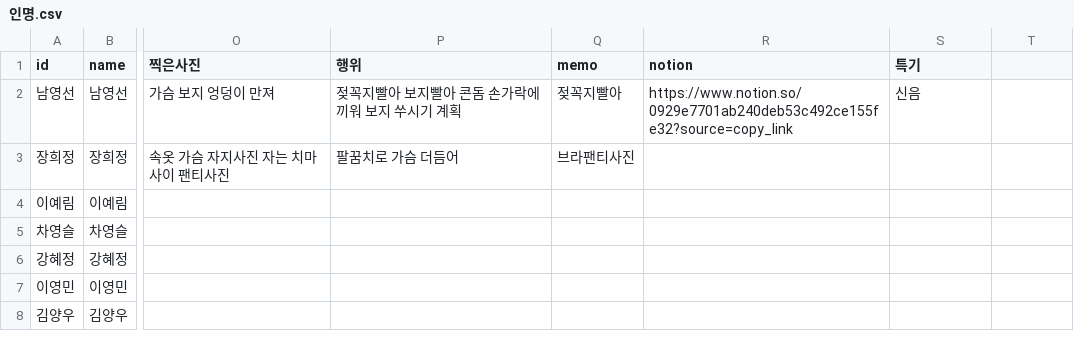
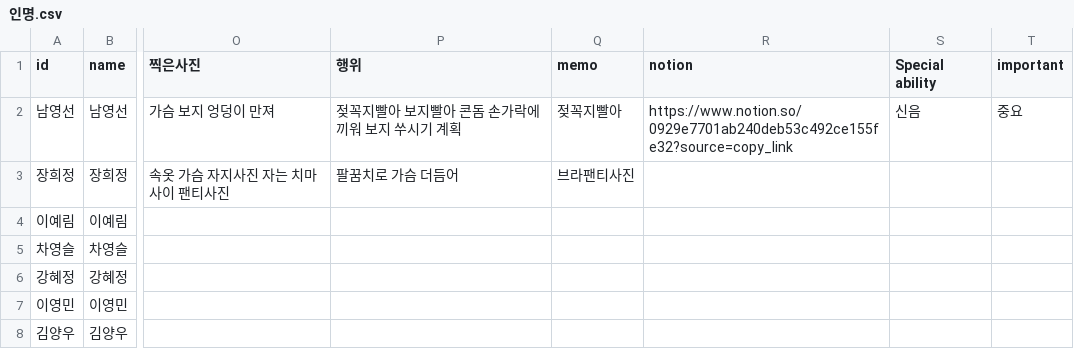
Before and after one commit to jym5317-coder/my-private-note, a CSV file: 인명.csv, drawn as a sheet; only a part is shown, gaps mark what is left out; the diff names each change by its address in the sheet, - before the commit and + after, or states it on an @@ line.

Commit message:
Update 인명.csv

```diff
--- a/인명.csv
+++ b/인명.csv
-S1: 특기
+S1: Special ability
-T1: (empty)
+T1: important
-T2 (important): (empty)
+T2 (important): 중요
```
